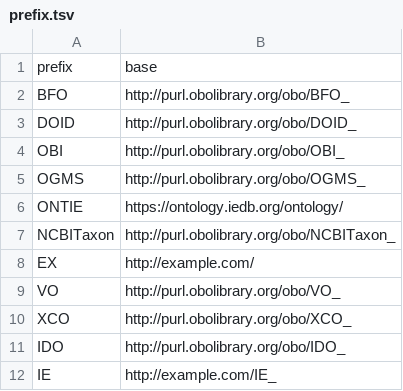
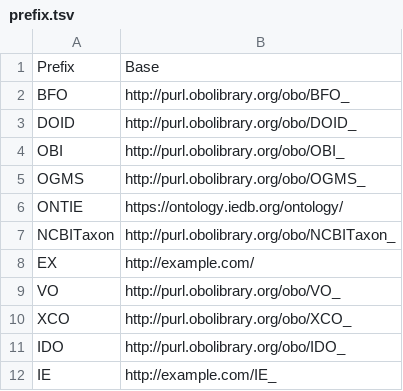
Before and after one commit to jamesaoverton/immune-exposure-validation, a TSV file: tables/prefix.tsv, drawn as a sheet.

```diff
--- a/tables/prefix.tsv
+++ b/tables/prefix.tsv
@@ -1,2 +1,2 @@
-prefix	base
+Prefix	Base
 BFO	http://purl.obolibrary.org/obo/BFO_
```
Also changed, not shown: tables/datatype.tsv, tables/field.tsv, 5 other files.
